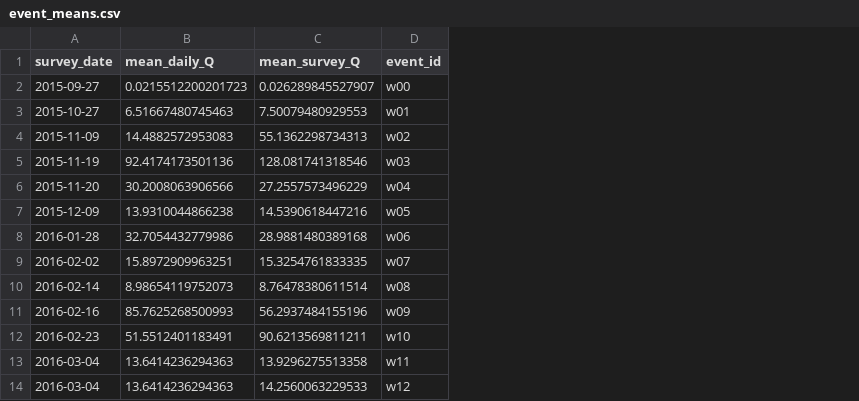
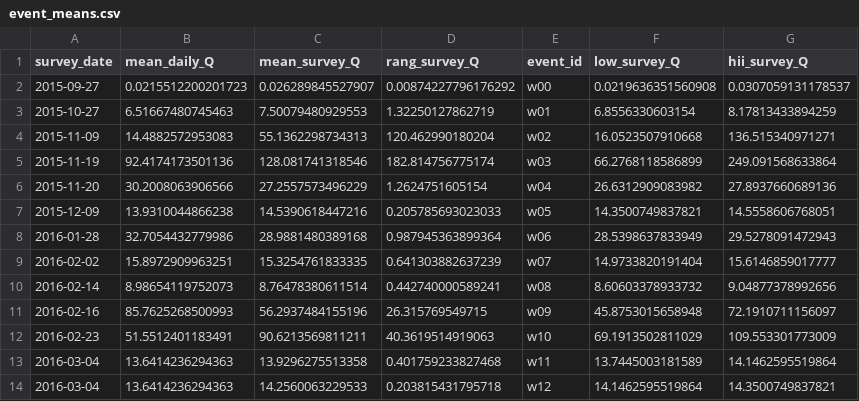
Before and after one commit to ericbarefoot/Barefoot_WRR_2019, a CSV file: data/derived_data/event_means.csv, drawn as a sheet; the diff names each change by its address in the sheet, - before the commit and + after, or states it on an @@ line.

Commit message:
made updates to figures and data import/export functions to do other analysis.

```diff
--- a/data/derived_data/event_means.csv
+++ b/data/derived_data/event_means.csv
+column D (rang_survey_Q), rows 2-14: 0.00874227796176292 | 1.32250127862719 | 120.462990180204 | 182.814756775174 | 1.2624751605154 | 0.205785693023033 | 0.987945363899364 | 0.641303882637239 | 0.442740000589241 | 26.315769549715 | 40.3619514919063 | 0.401759233827468 | 0.203815431795718
+column F (low_survey_Q), rows 2-14: 0.0219636351560908 | 6.8556330603154 | 16.0523507910668 | 66.2768118586899 | 26.6312909083982 | 14.3500749837821 | 28.5398637833949 | 14.9733820191404 | 8.60603378933732 | 45.8753015658948 | 69.1913502811029 | 13.7445003181589 | 14.1462595519864
+column G (hii_survey_Q), rows 2-14: 0.0307059131178537 | 8.17813433894259 | 136.515340971271 | 249.091568633864 | 27.8937660689136 | 14.5558606768051 | 29.5278091472943 | 15.6146859017777 | 9.04877378992656 | 72.1910711156097 | 109.553301773009 | 14.1462595519864 | 14.3500749837821
```
Also changed, not shown: data/derived_data/high_low_table.csv, 15 other files.
